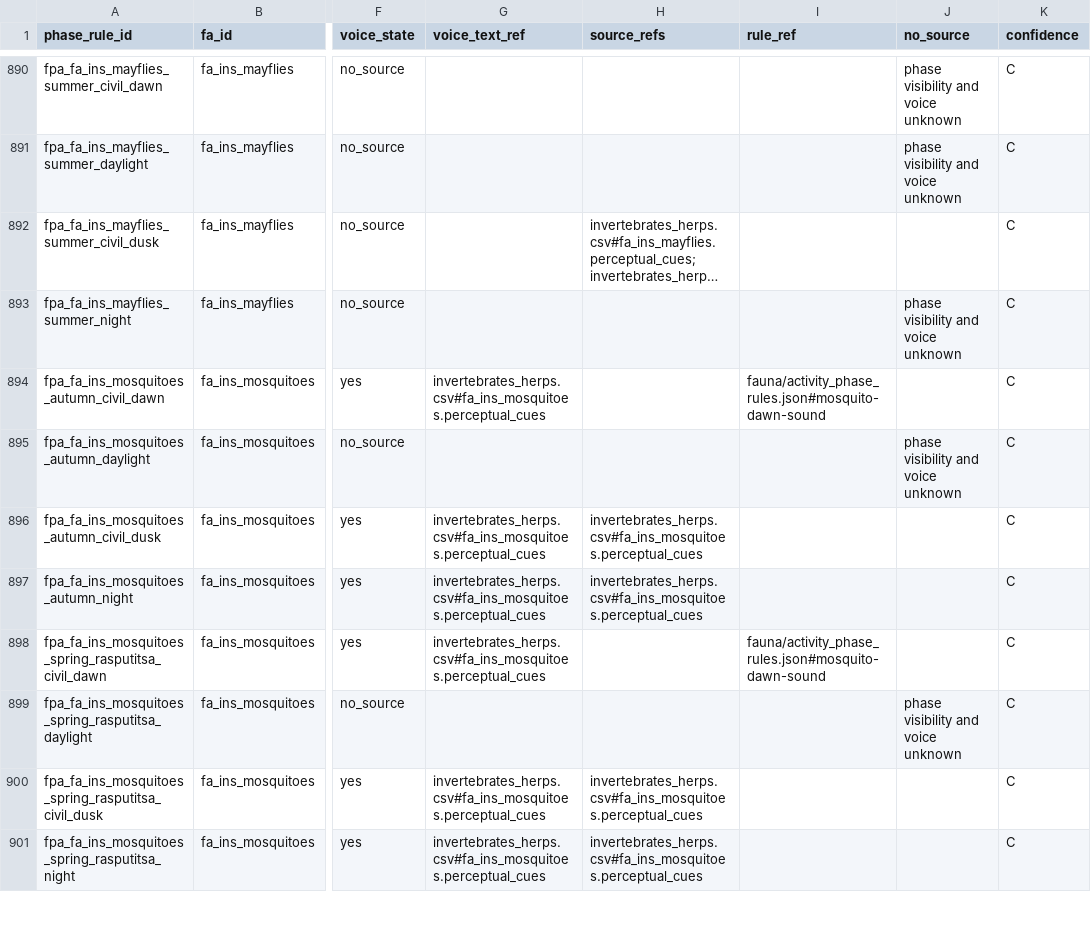
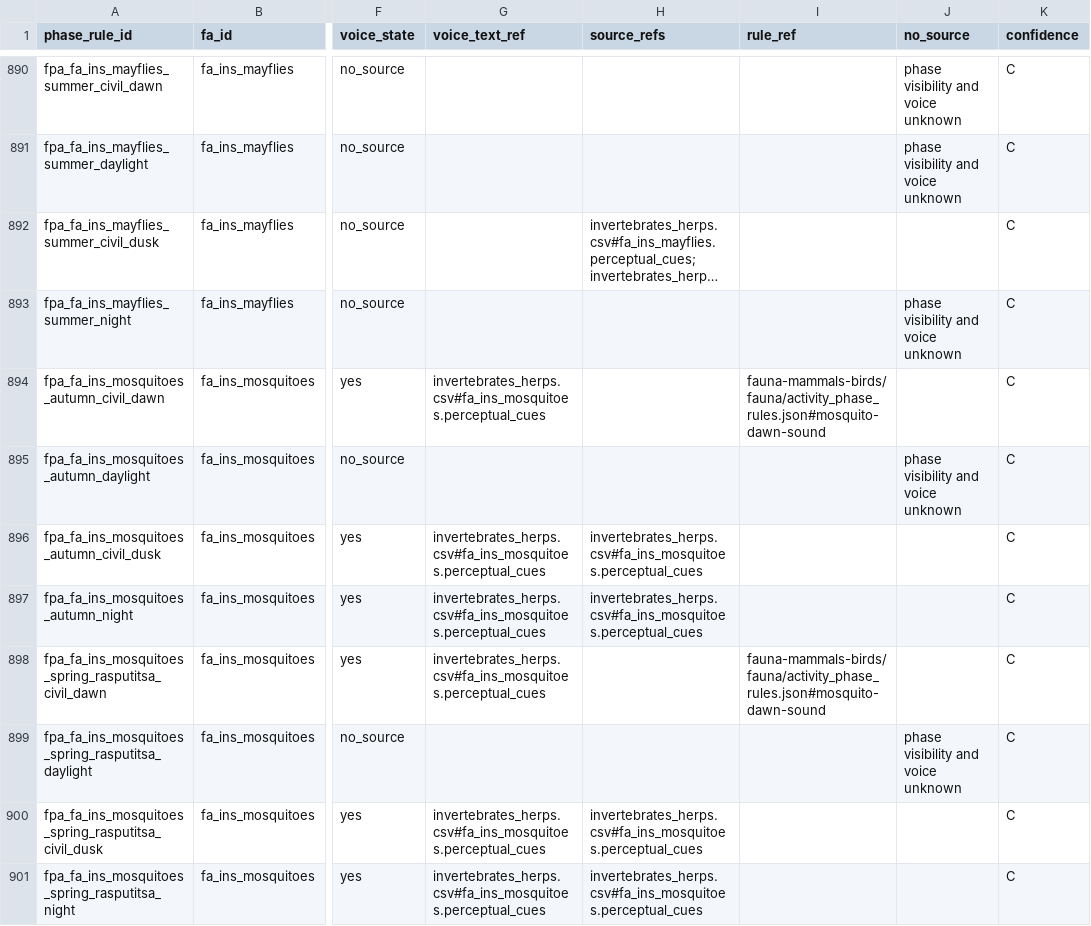
Before and after one commit to PavelSlaven/Novgorod1230, a CSV file: data/world-catalogs/novgorod/game-base-v1/fauna-fish-invertebrates-livestock/fauna/phase_activity.csv, drawn as a sheet; only a part is shown, gaps mark what is left out; long unchanged cells end in …; the diff covers the shown part only; the diff names each change by its address in the sheet, - before the commit and + after, or states it on an @@ line.

Commit message:
Harden aquatic fauna phase validation

```diff
--- a/data/world-catalogs/novgorod/game-base-v1/fauna-fish-invertebrates-livestock/fauna/phase_activity.csv
+++ b/data/world-catalogs/novgorod/game-base-v1/fauna-fish-invertebrates-livestock/fauna/phase_activity.csv
-I894 (rule_ref): fauna/activity_phase_rules.json#mosquito-dawn-sound
+I894 (rule_ref): fauna-mammals-birds/fauna/activity_phase_rules.json#mosquito-dawn-sound
-I898 (rule_ref): fauna/activity_phase_rules.json#mosquito-dawn-sound
+I898 (rule_ref): fauna-mammals-birds/fauna/activity_phase_rules.json#mosquito-dawn-sound
```
Also changed, not shown: 52 edited cells elsewhere in this file, 4 other files.
